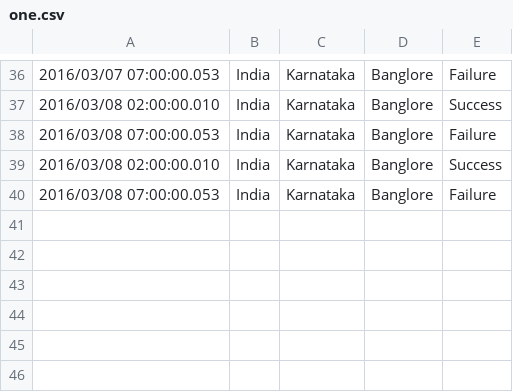
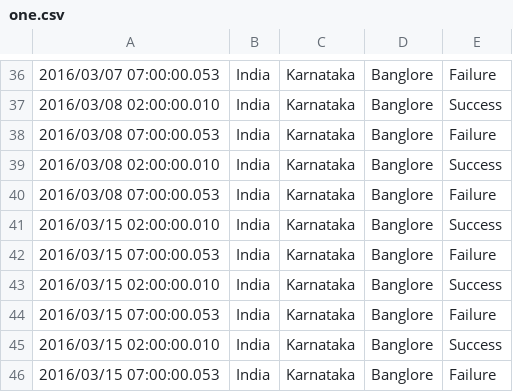
Before and after one commit to Avkrishnareddy/sensoranalytics, a CSV file: core/src/main/resources/source/one.csv, drawn as a sheet; only a part is shown, gaps mark what is left out.

```diff
--- a/core/src/main/resources/source/one.csv
+++ b/core/src/main/resources/source/one.csv
@@ -40 +40,7 @@
 2016/03/08 07:00:00.053 ,India,Karnataka,Banglore,Failure
+2016/03/15 02:00:00.010 ,India,Karnataka,Banglore,Success
+2016/03/15 07:00:00.053 ,India,Karnataka,Banglore,Failure
+2016/03/15 02:00:00.010 ,India,Karnataka,Banglore,Success
+2016/03/15 07:00:00.053 ,India,Karnataka,Banglore,Failure
+2016/03/15 02:00:00.010 ,India,Karnataka,Banglore,Success
+2016/03/15 07:00:00.053 ,India,Karnataka,Banglore,Failure
```
Also changed, not shown: 2 other files.
